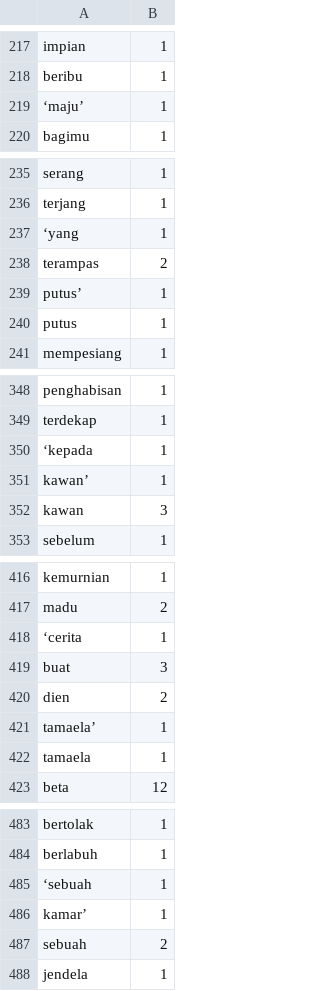
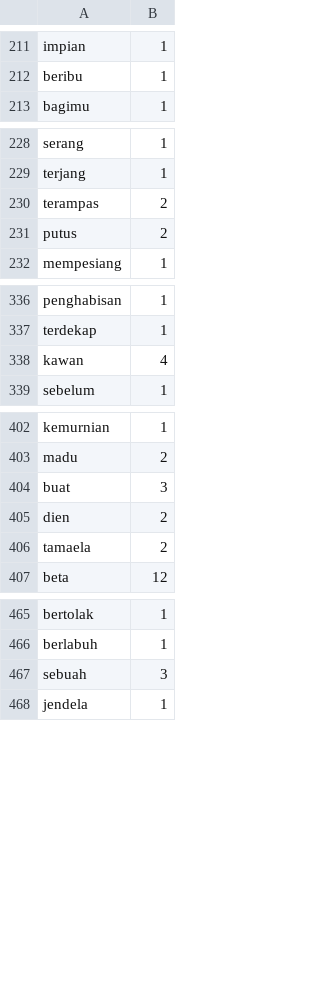
Before and after one commit to yasirroni/myNafiun, a CSV file: data/[RESULT]_text_minning_lower_case.csv, drawn as a sheet; only a part is shown, gaps mark what is left out; removed rows and columns are numbered as before the commit, all else as after; the diff covers the shown part only; the diff names each change by its address in the sheet, - before the commit and + after, or states it on an @@ line.

```diff
--- a/data/[RESULT]_text_minning_lower_case.csv
+++ b/data/[RESULT]_text_minning_lower_case.csv
-row 219: ‘maju’ | 1
-row 237: ‘yang | 1
-row 239: putus’ | 1
-B231: 1
+B231: 2
-row 350: ‘kepada | 1
-row 351: kawan’ | 1
-B338: 3
+B338: 4
-row 418: ‘cerita | 1
-row 421: tamaela’ | 1
-B406: 1
+B406: 2
-row 485: ‘sebuah | 1
-row 486: kamar’ | 1
-B467: 2
+B467: 3
```
Also changed, not shown: 2 added rows, 16 removed rows and 18 edited cells elsewhere in this file, data/[RESULT]_text_minning_normal.csv, 1 other file.
